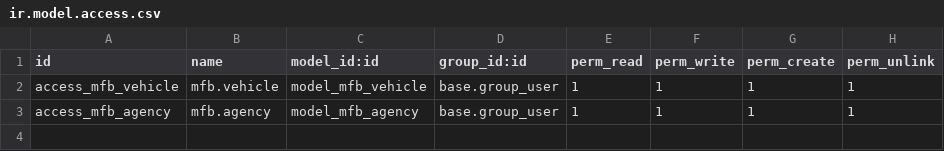
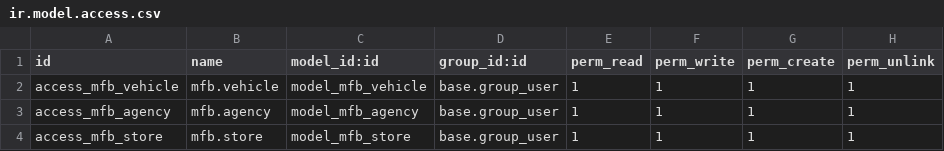
Before and after one commit to matthieu-rmh/Mada_Fiara_Be, a CSV file: mfb/security/ir.model.access.csv, drawn as a sheet.

Commit message:
add expense store

```diff
--- a/mfb/security/ir.model.access.csv
+++ b/mfb/security/ir.model.access.csv
@@ -3 +3,2 @@ access_mfb_vehicle,mfb.vehicle,model_mfb_vehicle,base.group_user,1,1,1,1
 access_mfb_agency,mfb.agency,model_mfb_agency,base.group_user,1,1,1,1
+access_mfb_store,mfb.store,model_mfb_store,base.group_user,1,1,1,1
```
